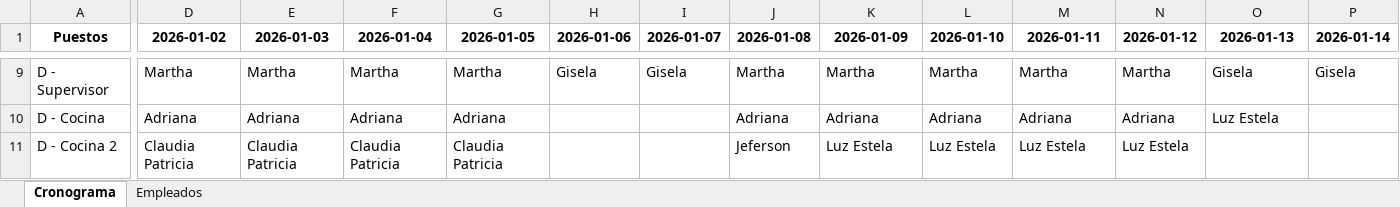
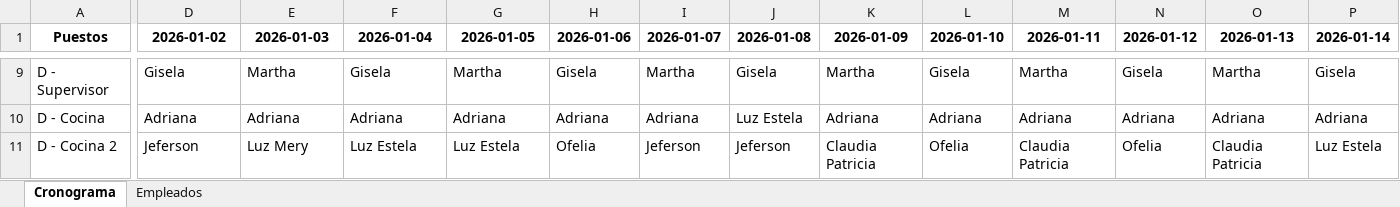
Before and after one commit to eacanalg/Turnos, an Excel workbook: Cronograma-2026-01-01-2026-01-15.xlsx, sheet Cronograma, drawn as a sheet; only a part is shown, gaps mark what is left out; values as stored, in another font and other column widths than the file's, no borders; conditional formats not drawn; the diff covers the shown part only; the diff names each change by its address in the sheet, - before the commit and + after, or states it on an @@ line.

```diff
--- a/Cronograma-2026-01-01-2026-01-15.xlsx (sheet Cronograma)
+++ b/Cronograma-2026-01-01-2026-01-15.xlsx (sheet Cronograma)
-D9 (2026-01-02): Martha
+D9 (2026-01-02): Gisela
-F9 (2026-01-04): Martha
+F9 (2026-01-04): Gisela
-I9 (2026-01-07): Gisela
+I9 (2026-01-07): Martha
-J9 (2026-01-08): Martha
+J9 (2026-01-08): Gisela
-L9 (2026-01-10): Martha
+L9 (2026-01-10): Gisela
-N9 (2026-01-12): Martha
+N9 (2026-01-12): Gisela
-O9 (2026-01-13): Gisela
+O9 (2026-01-13): Martha
-H10 (2026-01-06): (empty)
+H10 (2026-01-06): Adriana
-I10 (2026-01-07): (empty)
+I10 (2026-01-07): Adriana
-J10 (2026-01-08): Adriana
+J10 (2026-01-08): Luz Estela
-O10 (2026-01-13): Luz Estela
+O10 (2026-01-13): Adriana
-P10 (2026-01-14): (empty)
+P10 (2026-01-14): Adriana
-D11 (2026-01-02): Claudia Patricia
+D11 (2026-01-02): Jeferson
-E11 (2026-01-03): Claudia Patricia
+E11 (2026-01-03): Luz Mery
-F11 (2026-01-04): Claudia Patricia
+F11 (2026-01-04): Luz Estela
-G11 (2026-01-05): Claudia Patricia
+G11 (2026-01-05): Luz Estela
-H11 (2026-01-06): (empty)
+H11 (2026-01-06): Ofelia
-I11 (2026-01-07): (empty)
+I11 (2026-01-07): Jeferson
-K11 (2026-01-09): Luz Estela
+K11 (2026-01-09): Claudia Patricia
-L11 (2026-01-10): Luz Estela
+L11 (2026-01-10): Ofelia
-M11 (2026-01-11): Luz Estela
+M11 (2026-01-11): Claudia Patricia
-N11 (2026-01-12): Luz Estela
+N11 (2026-01-12): Ofelia
-O11 (2026-01-13): (empty)
+O11 (2026-01-13): Claudia Patricia
-P11 (2026-01-14): (empty)
+P11 (2026-01-14): Luz Estela
```
Also changed, not shown: 281 edited cells elsewhere in this sheet, 2 other files.
